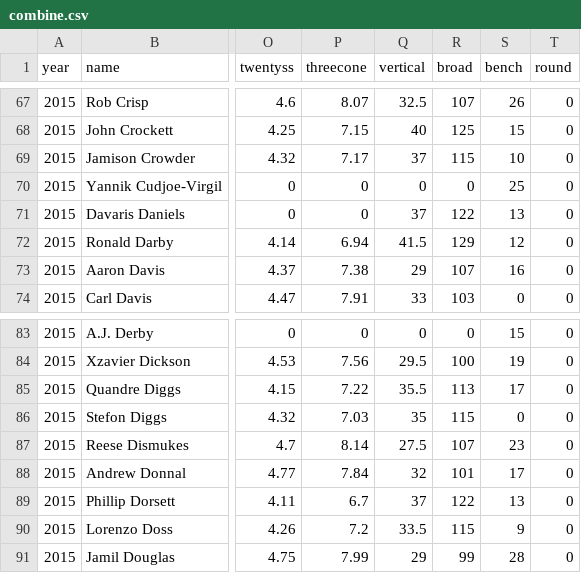
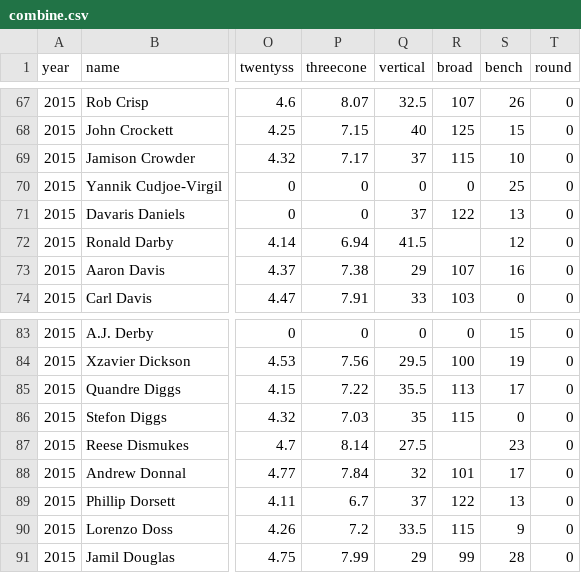
Before and after one commit to valvulpe/DAT_SF_18, a CSV file: labs/data/combine.csv, drawn as a sheet; only a part is shown, gaps mark what is left out; the diff covers the shown part only; the diff names each change by its address in the sheet, - before the commit and + after, or states it on an @@ line.

```diff
--- a/labs/data/combine.csv
+++ b/labs/data/combine.csv
-R72 (broad): 129
+R72 (broad): (empty)
-R87 (broad): 107
+R87 (broad): (empty)
```
Also changed, not shown: 5 edited cells elsewhere in this file, 1 other file.
